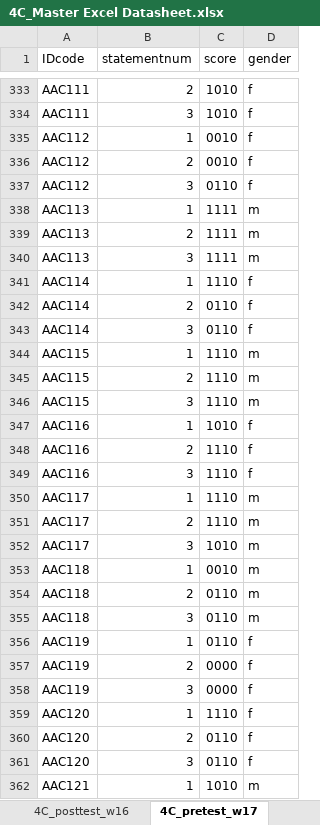
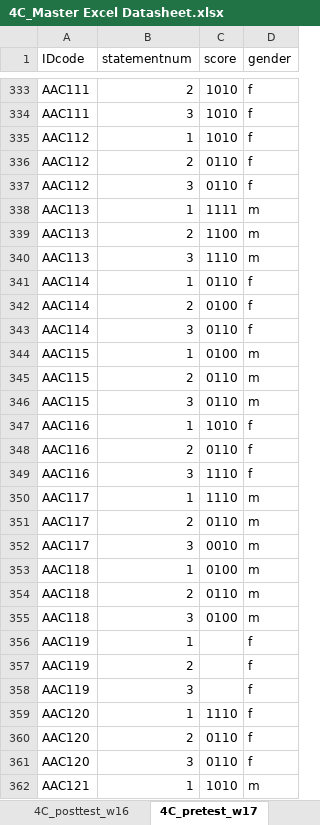
Before and after one commit to ShadowHawkDav/4C_Quantitative-Writing_R-scripts, an Excel workbook: Data/4C_Master Excel Datasheet.xlsx, sheet 4C_pretest_w17, drawn as a sheet; only a part is shown, gaps mark what is left out; values as stored, in another font and other column widths than the file's, no borders; the diff covers the shown part only; the diff names each change by its address in the sheet, - before the commit and + after, or states it on an @@ line.

```diff
--- a/Data/4C_Master Excel Datasheet.xlsx (sheet 4C_pretest_w17)
+++ b/Data/4C_Master Excel Datasheet.xlsx (sheet 4C_pretest_w17)
-C335 (score): 0010
+C335 (score): 1010
-C336 (score): 0010
+C336 (score): 0110
-C339 (score): 1111
+C339 (score): 1100
-C340 (score): 1111
+C340 (score): 1110
-C341 (score): 1110
+C341 (score): 0110
-C342 (score): 0110
+C342 (score): 0100
-C344 (score): 1110
+C344 (score): 0100
-C345:C346 (score): 1110
+C345:C346 (score): 0110
-C348 (score): 1110
+C348 (score): 0110
-C351 (score): 1110
+C351 (score): 0110
-C352 (score): 1010
+C352 (score): 0010
-C353 (score): 0010
+C353 (score): 0100
-C355 (score): 0110
+C355 (score): 0100
-C356 (score): 0110
+C356 (score): (empty)
-C357:C358 (score): 0000
+C357:C358 (score): (empty)
```
Also changed, not shown: 219 edited cells elsewhere in this sheet, sheet studinfo_w17, other sheet tabs, 36 other files.
